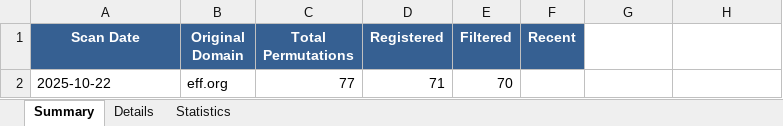
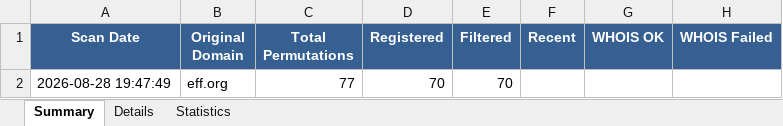
Before and after one commit to ChiefGyk3D/typo-sniper, an Excel workbook: results/sample.xlsx, sheet Summary, drawn as a sheet; values as stored, in another font and other column widths than the file's, no borders; the diff names each change by its address in the sheet, - before the commit and + after, or states it on an @@ line.

```diff
--- a/results/sample.xlsx (sheet Summary)
+++ b/results/sample.xlsx (sheet Summary)
-G1: (empty)
+G1: WHOIS OK
-G1:H1 fill: none
+G1:H1 fill: #366092
-H1: (empty)
+H1: WHOIS Failed
-A2 (Scan Date): 2025-10-22
+A2 (Scan Date): 2026-08-28 19:47:49
-D2 (Registered): 71
+D2 (Registered): 70
```
Also changed, not shown: sheet Details, sheet Statistics, 16 other files.
